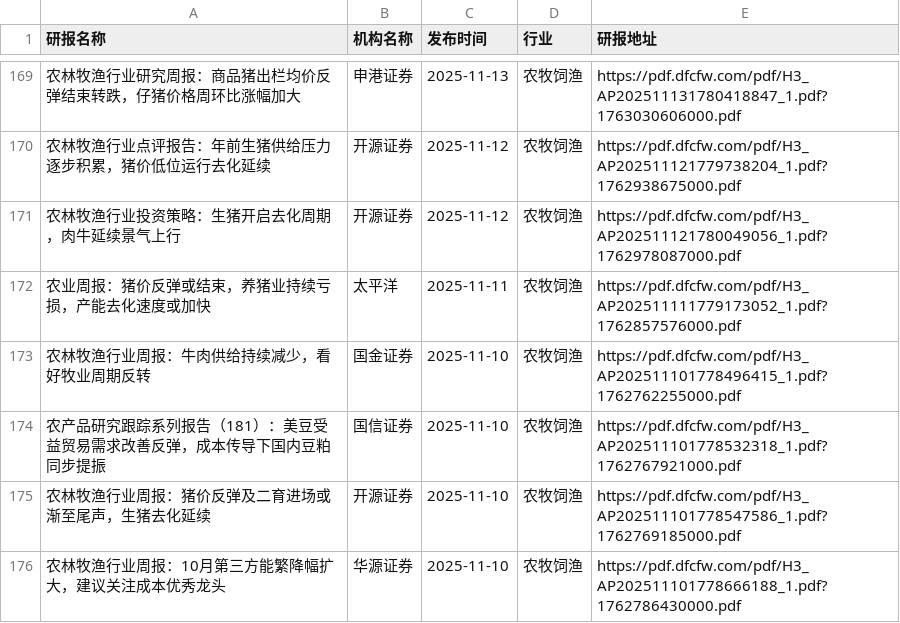
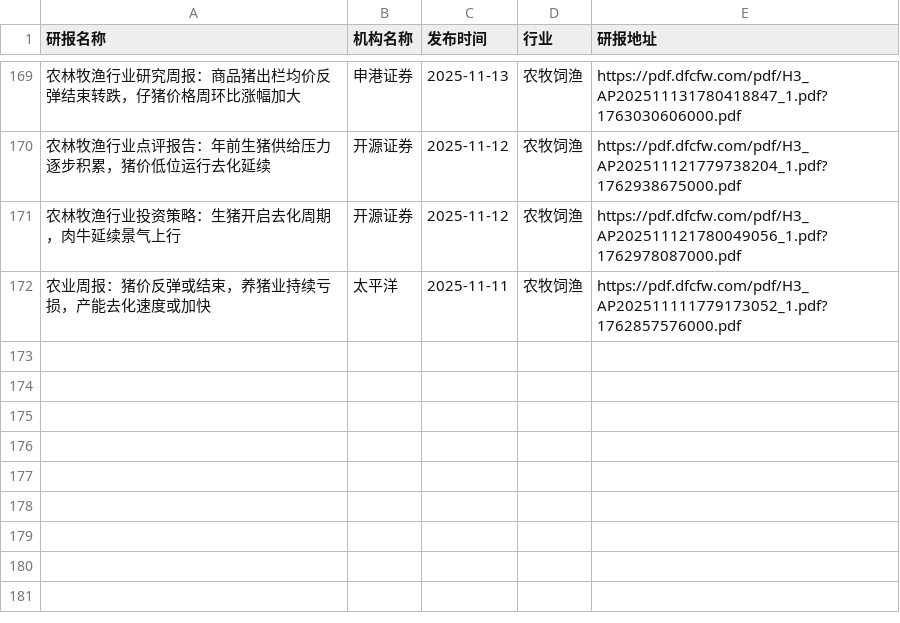
Before and after one commit to blackk2024/report, a CSV file: eastmoney/农牧饲渔.csv, drawn as a sheet; only a part is shown, gaps mark what is left out.

```diff
--- a/eastmoney/农牧饲渔.csv
+++ b/eastmoney/农牧饲渔.csv
@@ -172,5 +172 @@
 农业周报：猪价反弹或结束，养猪业持续亏损，产能去化速度或加快,太平洋,2025-11-11,农牧饲渔,https://pdf.dfcfw.com/pdf/H3_AP202511111779173052_1.pdf?1762857576000.pdf
-农林牧渔行业周报：牛肉供给持续减少，看好牧业周期反转,国金证券,2025-11-10,农牧饲渔,https://pdf.dfcfw.com/pdf/H3_AP202511101778496415_1.pdf?1762762255000.pdf
-农产品研究跟踪系列报告（181）：美豆受益贸易需求改善反弹，成本传导下国内豆粕同步提振,国信证券,2025-11-10,农牧饲渔,https://pdf.dfcfw.com/pdf/H3_AP202511101778532318_1.pdf?1762767921000.pdf
-农林牧渔行业周报：猪价反弹及二育进场或渐至尾声，生猪去化延续,开源证券,2025-11-10,农牧饲渔,https://pdf.dfcfw.com/pdf/H3_AP202511101778547586_1.pdf?1762769185000.pdf
-农林牧渔行业周报：10月第三方能繁降幅扩大，建议关注成本优秀龙头,华源证券,2025-11-10,农牧饲渔,https://pdf.dfcfw.com/pdf/H3_AP202511101778666188_1.pdf?1762786430000.pdf
```
Also changed, not shown: eastmoney/互联网服务.csv, eastmoney/半导体.csv, 52 other files.
